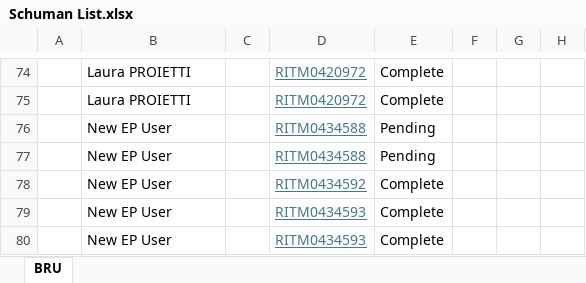
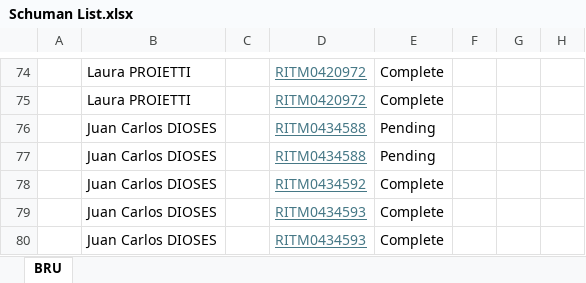
Before and after one commit to antoleod/Schuman, an Excel workbook: Schuman List.xlsx, sheet BRU, drawn as a sheet; only a part is shown, gaps mark what is left out; values as stored, in another font and other column widths than the file's, no borders; the diff covers the shown part only; the diff names each change by its address in the sheet, - before the commit and + after, or states it on an @@ line.

Commit message:
busqueda New EP User

```diff
--- a/Schuman List.xlsx (sheet BRU)
+++ b/Schuman List.xlsx (sheet BRU)
-B76:B80: New EP User
+B76:B80: Juan Carlos DIOSES
```
Also changed, not shown: 50 added rows and 50 removed rows elsewhere in this sheet, 11 other files.
